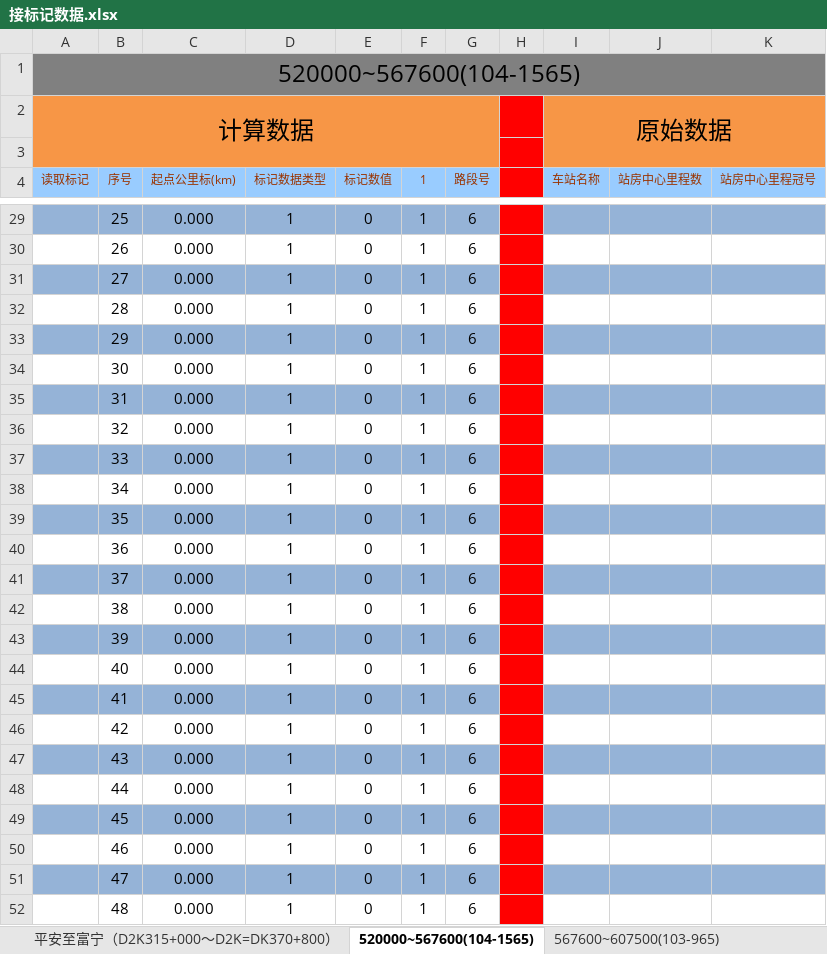
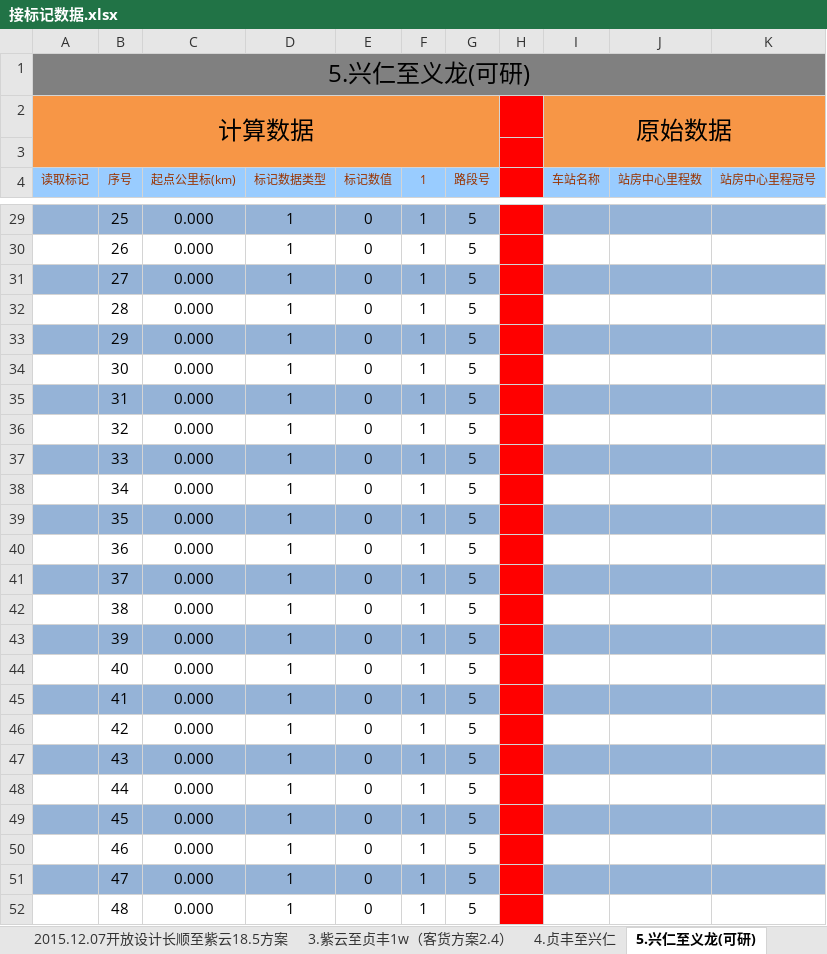
Before and after one commit to MrRnj/LineDataOperator, an Excel workbook: Inter_face/Inter_face/bin/Debug/excelmodels/接标记数据.xlsx, sheet 5.兴仁至义龙(可研), drawn as a sheet; only a part is shown, gaps mark what is left out; values as stored, in another font and other column widths than the file's, no borders; the diff covers the shown part only; the diff names each change by its address in the sheet, - before the commit and + after, or states it on an @@ line.

```diff
--- a/Inter_face/Inter_face/bin/Debug/excelmodels/接标记数据.xlsx (sheet 5.兴仁至义龙(可研))
+++ b/Inter_face/Inter_face/bin/Debug/excelmodels/接标记数据.xlsx (sheet 5.兴仁至义龙(可研))
-sheet tab: 520000~567600(104-1565)
+sheet tab: 5.兴仁至义龙(可研)
-sheet tab: 567600~607500(103-965)
+sheet tab: 2015.12.07开放设计长顺至紫云18.5方案
+sheet tab: 3.紫云至贞丰1w（客货方案2.4）
+sheet tab: 4.贞丰至兴仁
-A1 (读取标记): 520000~567600(104-1565)
+A1 (读取标记): 5.兴仁至义龙(可研)
-G29:G52 (路段号): 6
+G29:G52 (路段号): 5
```
Also changed, not shown: 983 edited cells elsewhere in this sheet, sheet 1.2016.2.2贵安接轨经惠水方案, other sheet tabs, Inter_face/Inter_face/bin/Debug/excelmodels/信号机数据_single.xlsx, Inter_face/Inter_face/bin/Debug/excelmodels/接坡面数据_Single.xlsx, 53 other files.
